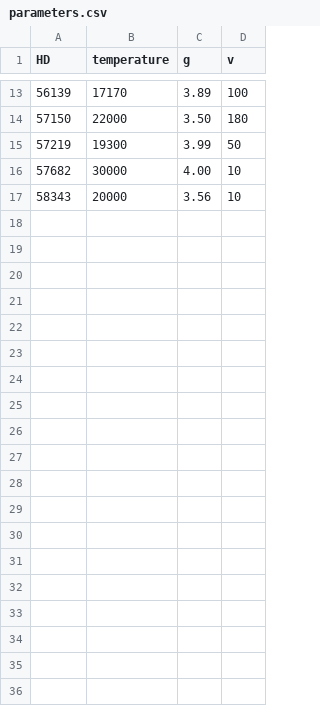
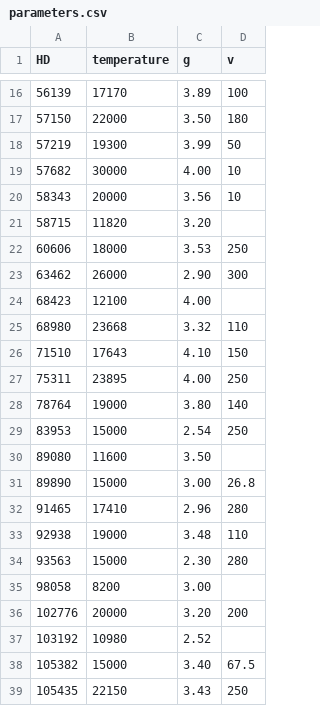
Before and after one commit to chum1ngo/StellarParametraPredictionDeepEnsemble, a CSV file: Data/RealSpectra/parameters.csv, drawn as a sheet; only a part is shown, gaps mark what is left out; the diff covers the shown part only.

Commit message:
complete observed spectral lines and parameters

```diff
--- a/Data/RealSpectra/parameters.csv
+++ b/Data/RealSpectra/parameters.csv
@@ -17 +20,20 @@ HD,temperature,g,v
 58343,20000,3.56,10
+58715,11820,3.20,
+60606,18000,3.53,250
+63462,26000,2.90,300
+68423,12100,4.00,
+68980,23668,3.32,110
+71510,17643,4.10,150
+75311,23895,4.00,250
+78764,19000,3.80,140
+83953,15000,2.54,250
+89080,11600,3.50,
+89890,15000,3.00,26.8
+91465,17410,2.96,280
+92938,19000,3.48,110
+93563,15000,2.30,280
+98058,8200,3.00,
+102776,20000,3.20,200
+103192,10980,2.52,
+105382,15000,3.40,67.5
+105435,22150,3.43,250
```
Also changed, not shown: 32 added rows elsewhere in this file, Data/observed_spectral_lines_v2.csv, 1 other file.
